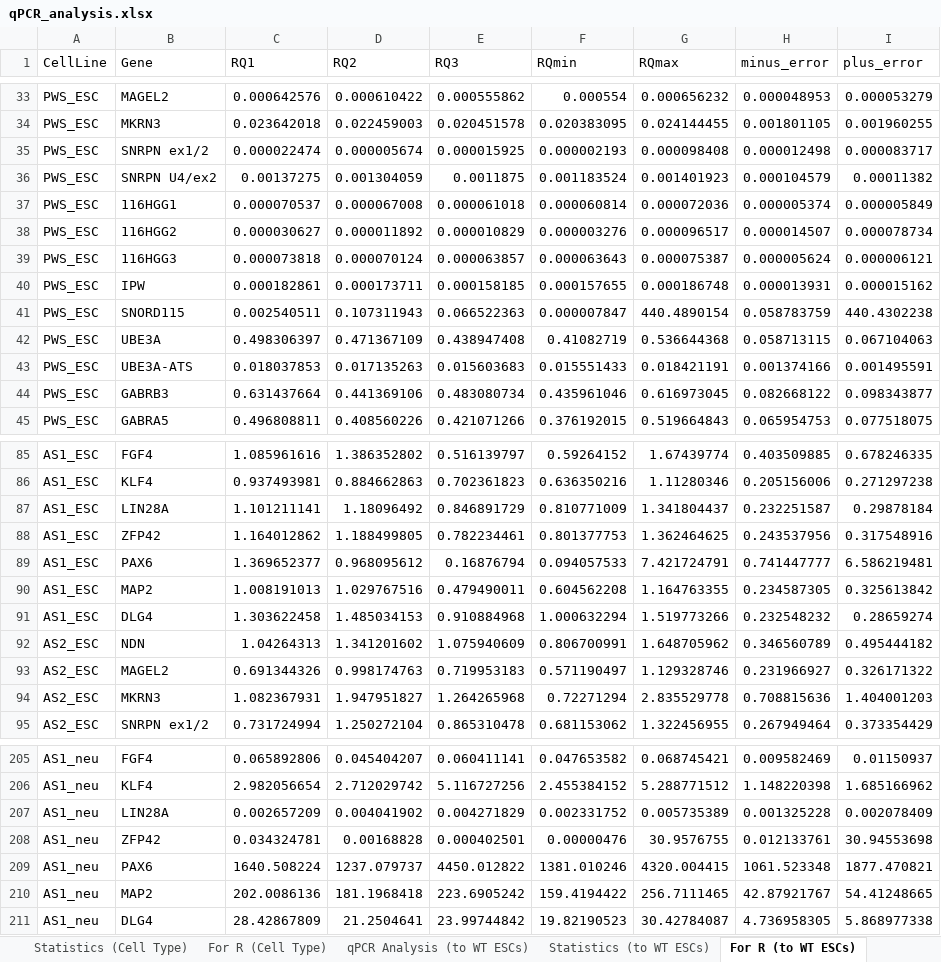
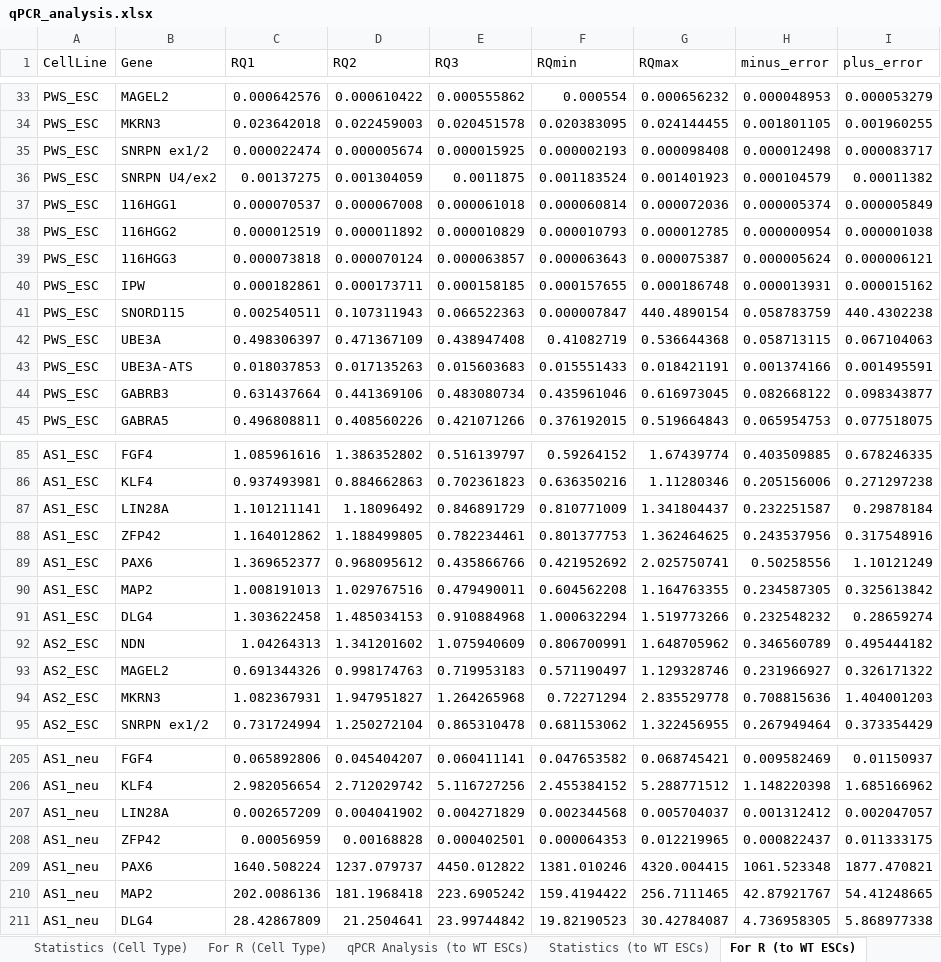
Before and after one commit to rachelgilmore/qPCRanalysis, an Excel workbook: qPCR_analysis.xlsx, sheet For R (to WT ESCs), drawn as a sheet; only a part is shown, gaps mark what is left out; values as stored, in another font and other column widths than the file's, no borders; removed rows and columns are numbered as before the commit, all else as after; the diff names each change by its address in the sheet, - before the commit and + after, or states it on an @@ line.

```diff
--- a/qPCR_analysis.xlsx (sheet For R (to WT ESCs))
+++ b/qPCR_analysis.xlsx (sheet For R (to WT ESCs))
-row 38: PWS_ESC | 116HGG2 | 0.000030627 | 0.000011892 | 0.000010829 | 0.000003276 | 0.000096517 | 0.000014507 | 0.000078734
+row 38: PWS_ESC | 116HGG2 | 0.000012519 | 0.000011892 | 0.000010829 | 0.000010793 | 0.000012785 | 0.000000954 | 0.000001038
-E89 (RQ3): 0.16876794
+E89 (RQ3): 0.435866766
-F89 (RQmin): 0.094057533
+F89 (RQmin): 0.421952692
-G89 (RQmax): 7.421724791
+G89 (RQmax): 2.025750741
-H89 (minus_error): 0.741447777
+H89 (minus_error): 0.50258556
-I89 (plus_error): 6.586219481
+I89 (plus_error): 1.10121249
-F207 (RQmin): 0.002331752
+F207 (RQmin): 0.002344568
-G207 (RQmax): 0.005735389
+G207 (RQmax): 0.005704037
-H207 (minus_error): 0.001325228
+H207 (minus_error): 0.001312412
-I207 (plus_error): 0.002078409
+I207 (plus_error): 0.002047057
-row 208: AS1_neu | ZFP42 | 0.034324781 | 0.00168828 | 0.000402501 | 0.00000476 | 30.9576755 | 0.012133761 | 30.94553698
+row 208: AS1_neu | ZFP42 | 0.00056959 | 0.00168828 | 0.000402501 | 0.000064353 | 0.012219965 | 0.000822437 | 0.011333175
```
Also changed, not shown: sheet Statistics (Cell Type), sheet Statistics (to WT ESCs), sheet For R (Cell Type), sheet qPCR Analysis (to WT ESCs), sheet qPCR Analysis (Cell Type), sheet StDev Calc, 1 more sheet, other sheet tabs, formulas that keep their value, 3 other files.
